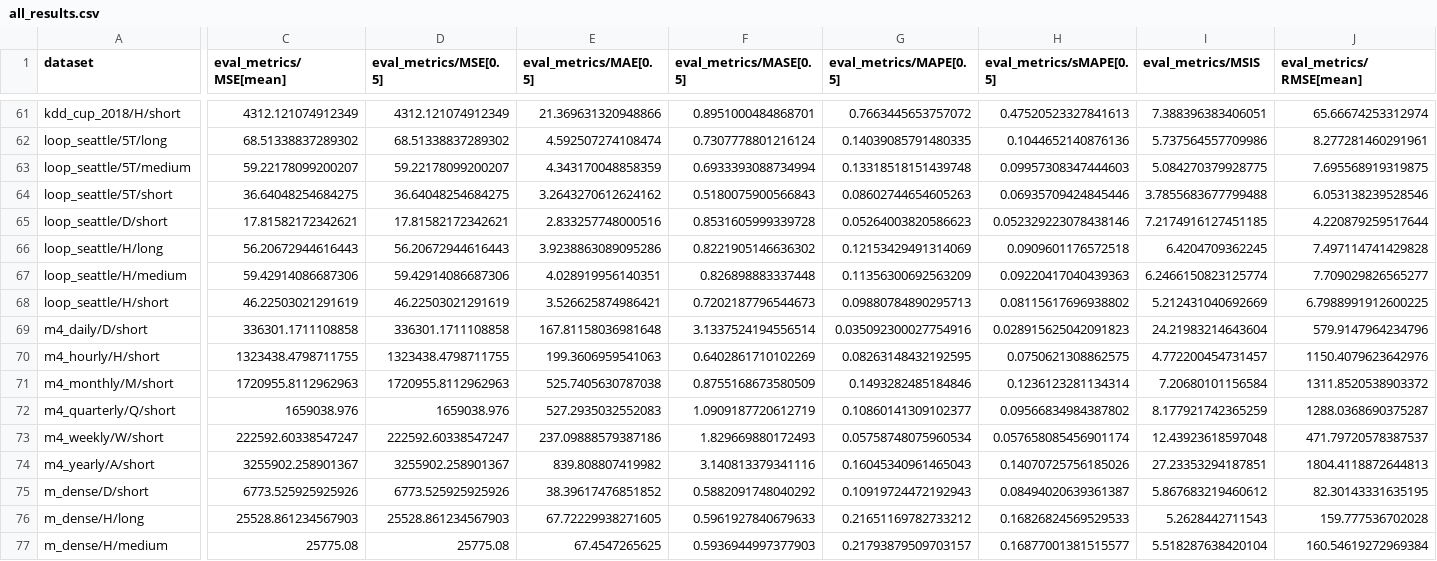
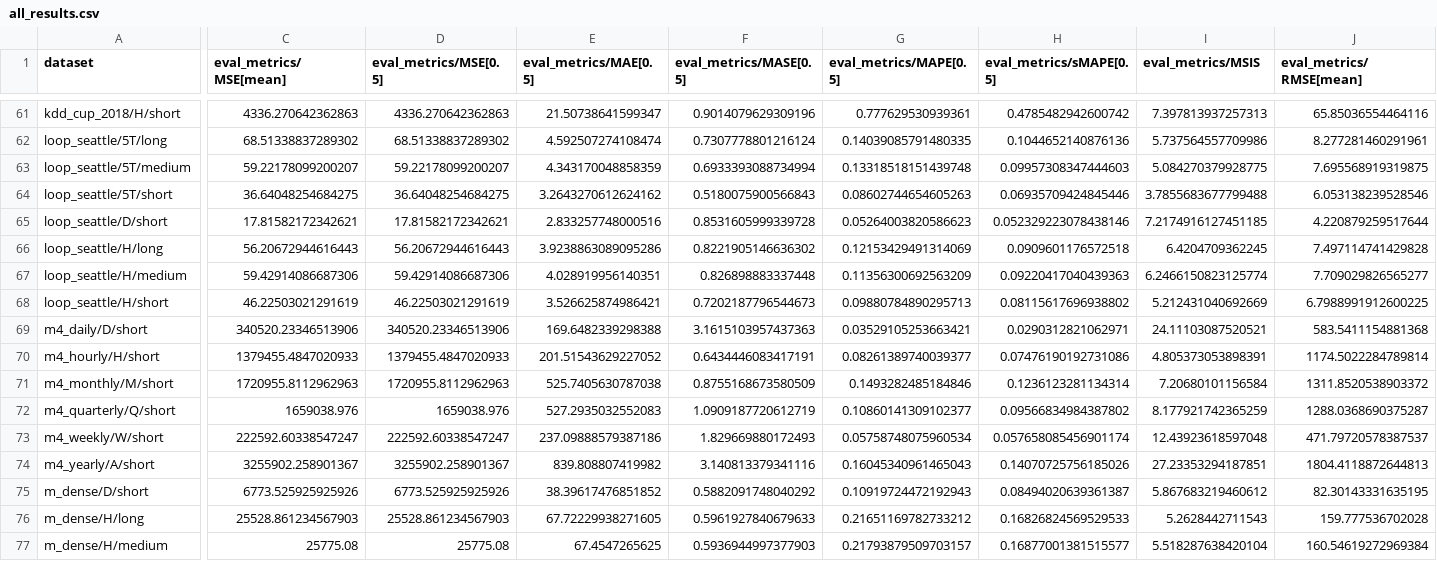
Before and after one commit to yhatlabs/yhatlabs-cookbook, a CSV file: benchmarks/gift_eval/ChakraTS/all_results.csv, drawn as a sheet; only a part is shown, gaps mark what is left out; the diff covers the shown part only; the diff names each change by its address in the sheet, - before the commit and + after, or states it on an @@ line.

Commit message:
Benchmarks: ChakraTS GIFT-Eval and TIME rows with series read together only when they end at the same timestamp

```diff
--- a/benchmarks/gift_eval/ChakraTS/all_results.csv
+++ b/benchmarks/gift_eval/ChakraTS/all_results.csv
-C61 (eval_metrics/MSE[mean]): 4312.121074912349
+C61 (eval_metrics/MSE[mean]): 4336.270642362863
-D61 (eval_metrics/MSE[0.5]): 4312.121074912349
+D61 (eval_metrics/MSE[0.5]): 4336.270642362863
-E61 (eval_metrics/MAE[0.5]): 21.369631320948866
+E61 (eval_metrics/MAE[0.5]): 21.50738641599347
-F61 (eval_metrics/MASE[0.5]): 0.8951000484868701
+F61 (eval_metrics/MASE[0.5]): 0.9014079629309196
-G61 (eval_metrics/MAPE[0.5]): 0.7663445653757072
+G61 (eval_metrics/MAPE[0.5]): 0.777629530939361
-H61 (eval_metrics/sMAPE[0.5]): 0.47520523327841613
+H61 (eval_metrics/sMAPE[0.5]): 0.4785482942600742
-I61 (eval_metrics/MSIS): 7.388396383406051
+I61 (eval_metrics/MSIS): 7.397813937257313
-J61 (eval_metrics/RMSE[mean]): 65.66674253312974
+J61 (eval_metrics/RMSE[mean]): 65.85036554464116
-C69 (eval_metrics/MSE[mean]): 336301.1711108858
+C69 (eval_metrics/MSE[mean]): 340520.23346513906
-D69 (eval_metrics/MSE[0.5]): 336301.1711108858
+D69 (eval_metrics/MSE[0.5]): 340520.23346513906
-E69 (eval_metrics/MAE[0.5]): 167.81158036981648
+E69 (eval_metrics/MAE[0.5]): 169.6482339298388
-F69 (eval_metrics/MASE[0.5]): 3.1337524194556514
+F69 (eval_metrics/MASE[0.5]): 3.1615103957437363
-G69 (eval_metrics/MAPE[0.5]): 0.035092300027754916
+G69 (eval_metrics/MAPE[0.5]): 0.03529105253663421
-H69 (eval_metrics/sMAPE[0.5]): 0.028915625042091823
+H69 (eval_metrics/sMAPE[0.5]): 0.0290312821062971
-I69 (eval_metrics/MSIS): 24.21983214643604
+I69 (eval_metrics/MSIS): 24.11103087520521
-J69 (eval_metrics/RMSE[mean]): 579.9147964234796
+J69 (eval_metrics/RMSE[mean]): 583.5411154881368
-C70 (eval_metrics/MSE[mean]): 1323438.4798711755
+C70 (eval_metrics/MSE[mean]): 1379455.4847020933
-D70 (eval_metrics/MSE[0.5]): 1323438.4798711755
+D70 (eval_metrics/MSE[0.5]): 1379455.4847020933
-E70 (eval_metrics/MAE[0.5]): 199.3606959541063
+E70 (eval_metrics/MAE[0.5]): 201.51543629227052
-F70 (eval_metrics/MASE[0.5]): 0.6402861710102269
+F70 (eval_metrics/MASE[0.5]): 0.6434446083417191
-G70 (eval_metrics/MAPE[0.5]): 0.08263148432192595
+G70 (eval_metrics/MAPE[0.5]): 0.08261389740039377
-H70 (eval_metrics/sMAPE[0.5]): 0.0750621308862575
+H70 (eval_metrics/sMAPE[0.5]): 0.07476190192731086
-I70 (eval_metrics/MSIS): 4.772200454731457
+I70 (eval_metrics/MSIS): 4.805373053898391
-J70 (eval_metrics/RMSE[mean]): 1150.4079623642976
+J70 (eval_metrics/RMSE[mean]): 1174.5022284789814
```
Also changed, not shown: 42 edited cells elsewhere in this file, 26 other files.
